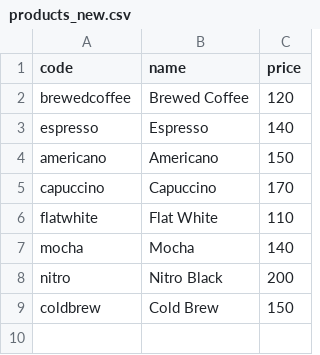
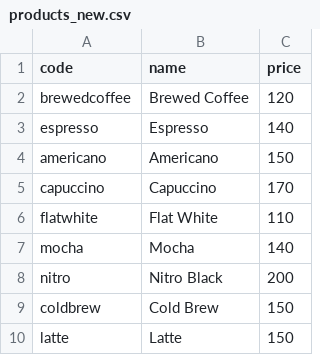
Before and after one commit to jilagan/ITMGT25-EE-ClassNotes, a CSV file: class_discussion_notebooks/products_new.csv, drawn as a sheet; the diff names each change by its address in the sheet, - before the commit and + after, or states it on an @@ line.

Commit message:
Day 9 Discussions and accompanying files

```diff
--- a/class_discussion_notebooks/products_new.csv
+++ b/class_discussion_notebooks/products_new.csv
+row 10: latte | Latte | 150
```
Also changed, not shown: 10 other files.
